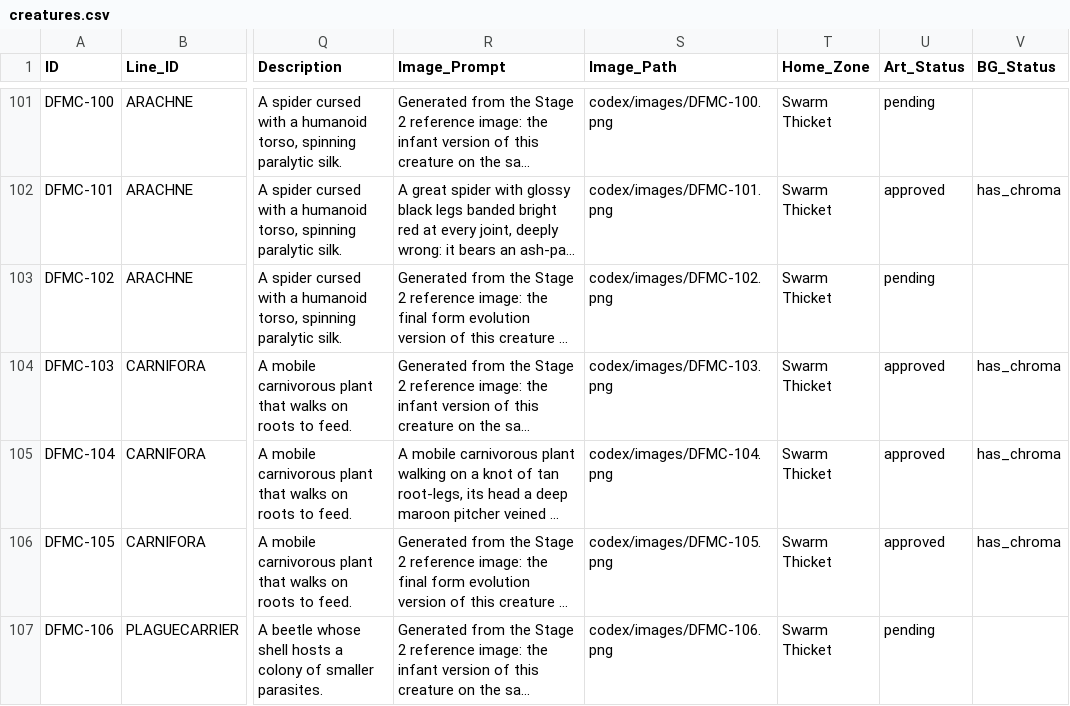
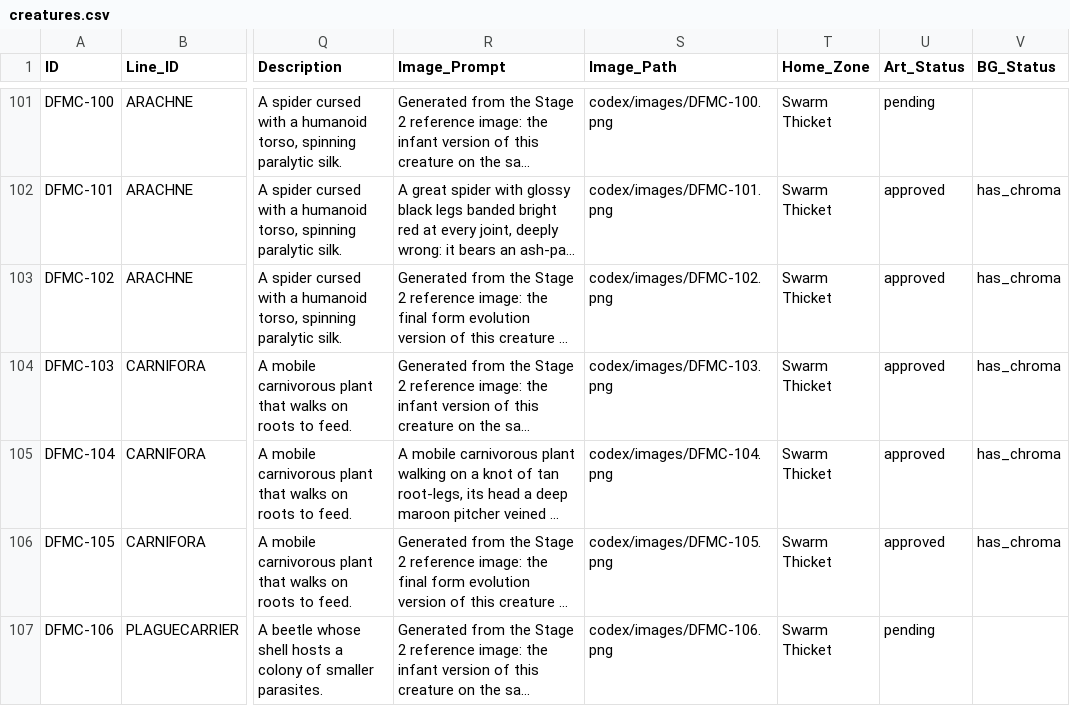
Before and after one commit to eccestanczyk/dfmc, a CSV file: codex/creatures.csv, drawn as a sheet; only a part is shown, gaps mark what is left out; long unchanged cells end in …; the diff names each change by its address in the sheet, - before the commit and + after, or states it on an @@ line.

Commit message:
Approve Arachne S3

```diff
--- a/codex/creatures.csv
+++ b/codex/creatures.csv
-U103 (Art_Status): pending
+U103 (Art_Status): approved
-V103 (BG_Status): (empty)
+V103 (BG_Status): has_chroma
```
